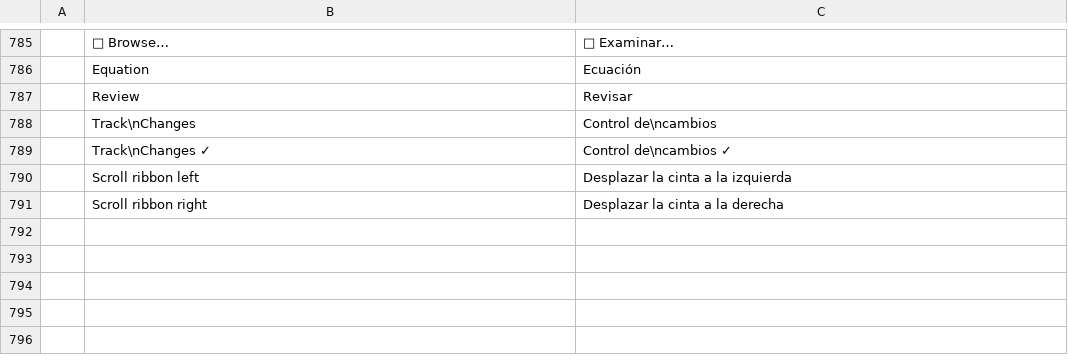
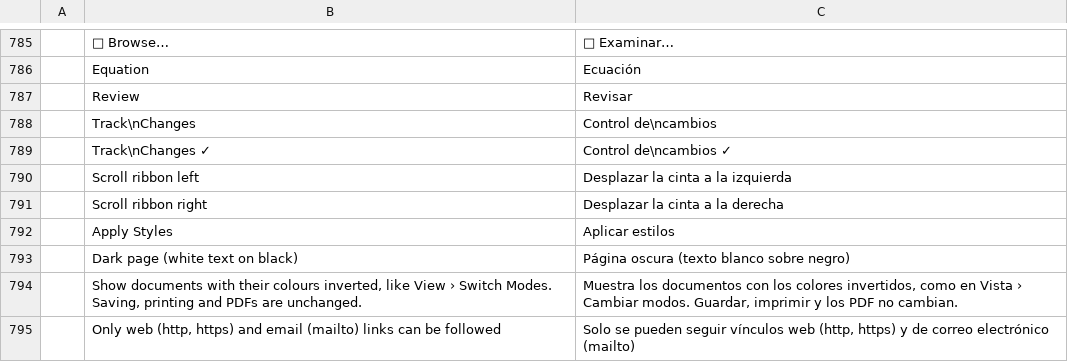
Before and after one commit to storytold/wordcraft, a TSV file: crates/ui-egui/src/i18n/es.tsv, drawn as a sheet; only a part is shown, gaps mark what is left out; the diff names each change by its address in the sheet, - before the commit and + after, or states it on an @@ line.

```diff
--- a/crates/ui-egui/src/i18n/es.tsv
+++ b/crates/ui-egui/src/i18n/es.tsv
+row 792:  | Apply Styles | Aplicar estilos
+row 793:  | Dark page (white text on black) | Página oscura (texto blanco sobre negro)
+row 794:  | Show documents with their colours inverted, like View › Switch Modes. Saving, printing and PDFs are unchanged. | Muestra los documentos con los colores invertidos, como en Vista › Cambiar modos. Guardar, imprimir y los PDF no cambian.
+row 795:  | Only web (http, https) and email (mailto) links can be followed | Solo se pueden seguir vínculos web (http, https) y de correo electrónico (mailto)
```
Also changed, not shown: crates/ui-egui/src/i18n/ja.tsv, crates/ui-egui/src/i18n/pt-br.tsv, 2 other files.
